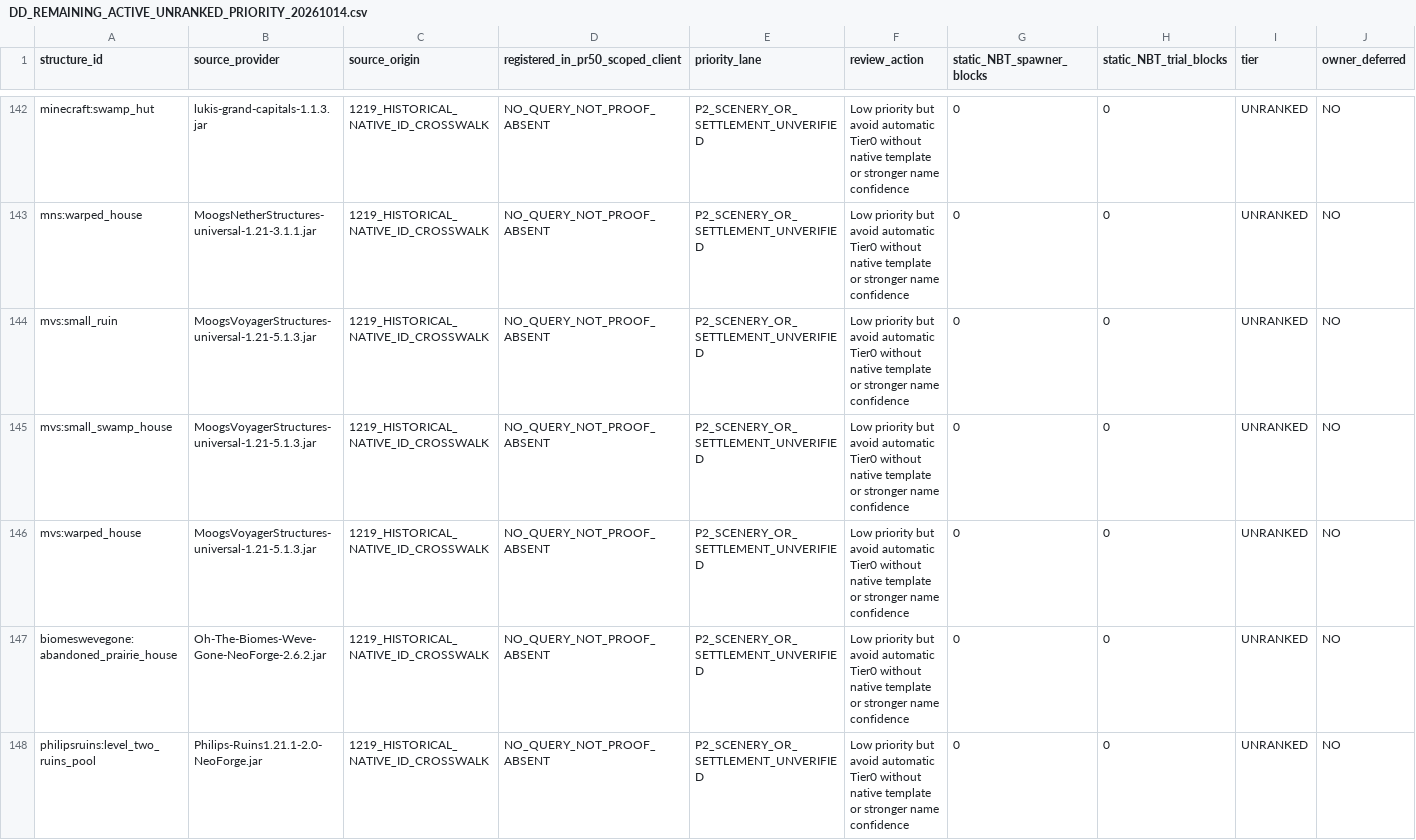
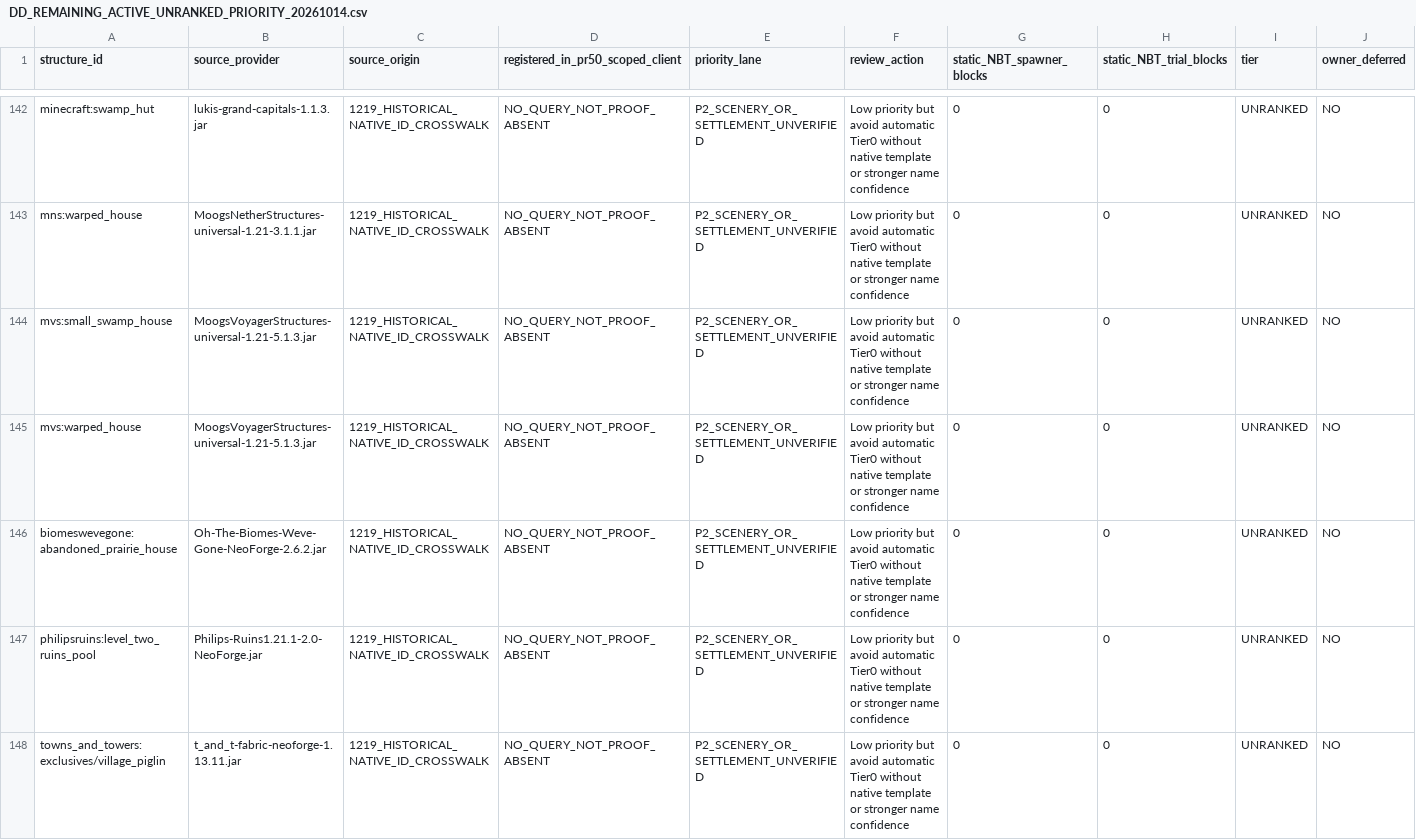
Before and after one commit to alsynth/AmbientOdyssey, a CSV file: docs/balance/DD_REMAINING_ACTIVE_UNRANKED_PRIORITY_20261014.csv, drawn as a sheet; only a part is shown, gaps mark what is left out; the shorter side is filled out with more unchanged rows; rows hold the shown columns only; the diff covers the shown part only; the diff names each change by its address in the sheet, - before the commit and + after, or states it on an @@ line.

Commit message:
catalogue: provisional Tier1 for four small surface ruins and sync mapping

```diff
--- a/docs/balance/DD_REMAINING_ACTIVE_UNRANKED_PRIORITY_20261014.csv
+++ b/docs/balance/DD_REMAINING_ACTIVE_UNRANKED_PRIORITY_20261014.csv
-row 144: mvs:small_ruin | MoogsVoyagerStructures-universal-1.21-5.1.3.jar | 1219_HISTORICAL_NATIVE_ID_CROSSWALK | NO_QUERY_NOT_PROOF_ABSENT | P2_SCENERY_OR_SETTLEMENT_UNVERIFIED | Low priority but avoid automatic Tier0 without native template or stronger name confidence | 0 | 0 | UNRANKED | NO
```
Also changed, not shown: 3 removed rows elsewhere in this file.
